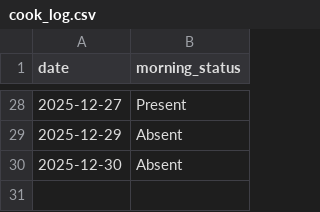
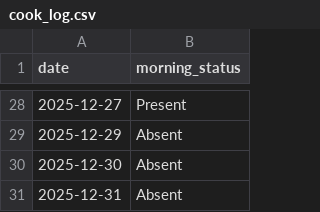
Before and after one commit to aanand862/T1_103, a CSV file: cook_log.csv, drawn as a sheet; only a part is shown, gaps mark what is left out; the diff names each change by its address in the sheet, - before the commit and + after, or states it on an @@ line.

Commit message:
Automated Update: cook_log.csv

```diff
--- a/cook_log.csv
+++ b/cook_log.csv
+row 31: 2025-12-31 | Absent
```
